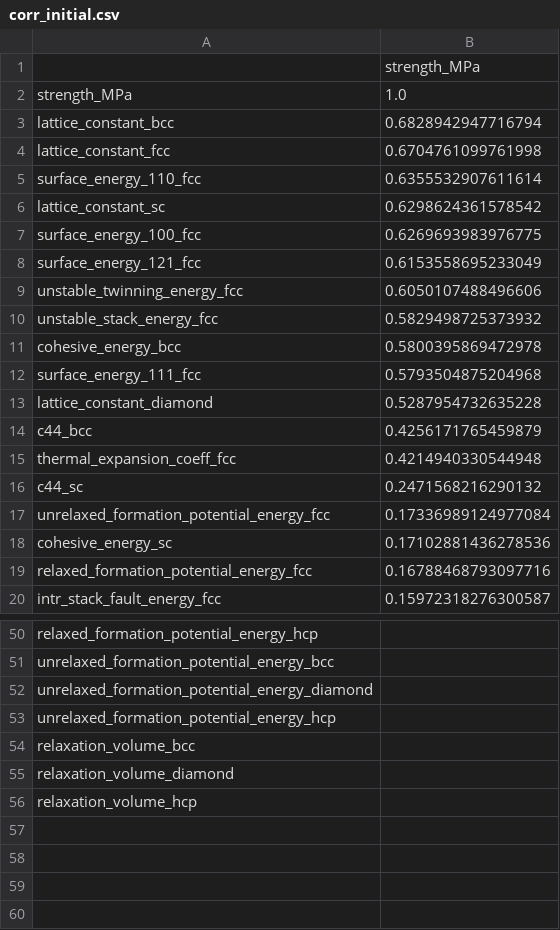
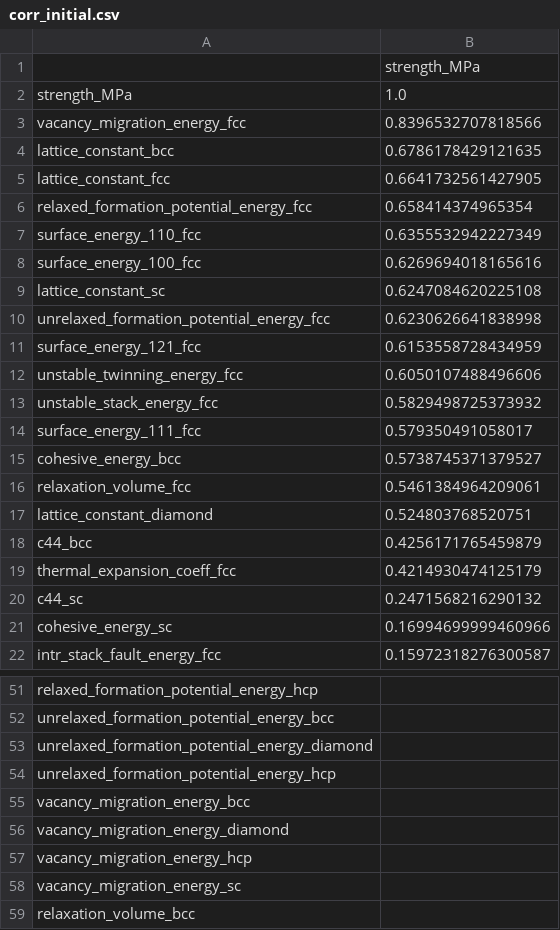
Before and after one commit to bjasperson/strength_covariance, a CSV file: strength_covariance/data_ays/corr_initial.csv, drawn as a sheet; only a part is shown, gaps mark what is left out; the shorter side is filled out with more unchanged rows; the diff covers the shown part only.

Commit message:
added formation energies to explore + model_selection; updated corr csvs; updated kfold_models w/ formation energies

```diff
--- a/strength_covariance/data_ays/corr_initial.csv
+++ b/strength_covariance/data_ays/corr_initial.csv
@@ -2,19 +2,21 @@
 strength_MPa,1.0
-lattice_constant_bcc,0.6828942947716794
-lattice_constant_fcc,0.6704761099761998
-surface_energy_110_fcc,0.6355532907611614
-lattice_constant_sc,0.6298624361578542
-surface_energy_100_fcc,0.6269693983976775
-surface_energy_121_fcc,0.6153558695233049
+vacancy_migration_energy_fcc,0.8396532707818566
+lattice_constant_bcc,0.6786178429121635
+lattice_constant_fcc,0.6641732561427905
+relaxed_formation_potential_energy_fcc,0.658414374965354
+surface_energy_110_fcc,0.6355532942227349
+surface_energy_100_fcc,0.6269694018165616
+lattice_constant_sc,0.6247084620225108
+unrelaxed_formation_potential_energy_fcc,0.6230626641838998
+surface_energy_121_fcc,0.6153558728434959
 unstable_twinning_energy_fcc,0.6050107488496606
 unstable_stack_energy_fcc,0.5829498725373932
-cohesive_energy_bcc,0.5800395869472978
-surface_energy_111_fcc,0.5793504875204968
-lattice_constant_diamond,0.5287954732635228
+surface_energy_111_fcc,0.579350491058017
+cohesive_energy_bcc,0.5738745371379527
+relaxation_volume_fcc,0.5461384964209061
+lattice_constant_diamond,0.524803768520751
 c44_bcc,0.4256171765459879
-thermal_expansion_coeff_fcc,0.4214940330544948
+thermal_expansion_coeff_fcc,0.4214930474125179
 c44_sc,0.2471568216290132
-unrelaxed_formation_potential_energy_fcc,0.17336989124977084
-cohesive_energy_sc,0.17102881436278536
-relaxed_formation_potential_energy_fcc,0.16788468793097716
+cohesive_energy_sc,0.16994699999460966
 intr_stack_fault_energy_fcc,0.15972318276300587
@@ -53,2 +54,6 @@ unrelaxed_formation_potential_energy_diamond,
 unrelaxed_formation_potential_energy_hcp,
+vacancy_migration_energy_bcc,
+vacancy_migration_energy_diamond,
+vacancy_migration_energy_hcp,
+vacancy_migration_energy_sc,
 relaxation_volume_bcc,
```
Also changed, not shown: 1 removed row and 5 edited cells elsewhere in this file, strength_covariance/data_ays/corr_clean.csv, 3 other files.
